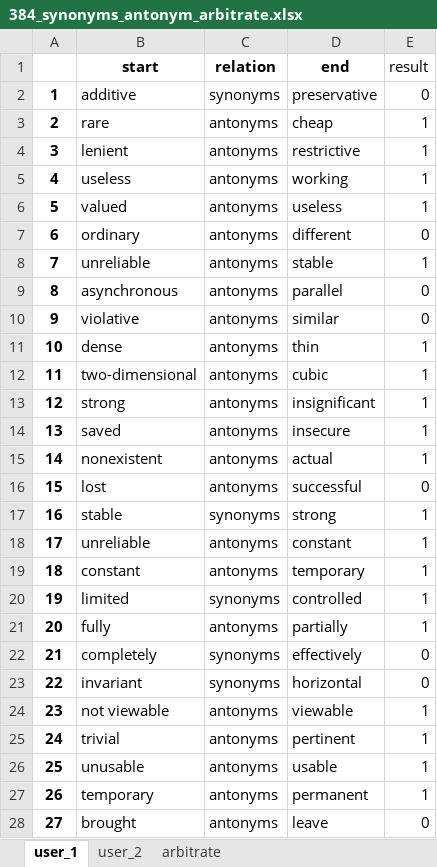
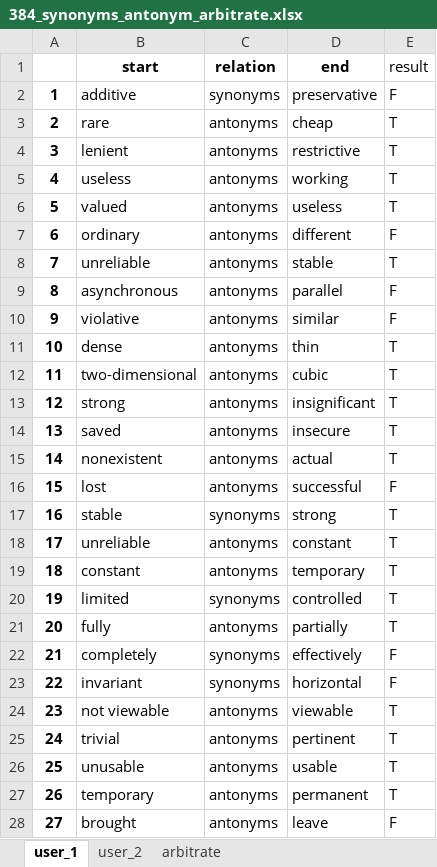
Before and after one commit to APIComparison/FSE2020APIComp.github.io, an Excel workbook: RQ1/384_synonyms_antonym_arbitrate.xlsx, sheet user_1, drawn as a sheet; only a part is shown; values as stored, in another font and other column widths than the file's, no borders; the diff covers the shown part only; the diff names each change by its address in the sheet, - before the commit and + after, or states it on an @@ line.

```diff
--- a/RQ1/384_synonyms_antonym_arbitrate.xlsx (sheet user_1)
+++ b/RQ1/384_synonyms_antonym_arbitrate.xlsx (sheet user_1)
-E2 (result): 0
+E2 (result): F
-E3:E6 (result): 1
+E3:E6 (result): T
-E7 (result): 0
+E7 (result): F
-E8 (result): 1
+E8 (result): T
-E9:E10 (result): 0
+E9:E10 (result): F
-E11:E15 (result): 1
+E11:E15 (result): T
-E16 (result): 0
+E16 (result): F
-E17:E21 (result): 1
+E17:E21 (result): T
-E22:E23 (result): 0
+E22:E23 (result): F
-E24:E27 (result): 1
+E24:E27 (result): T
-E28 (result): 0
+E28 (result): F
```
Also changed, not shown: 357 edited cells elsewhere in this sheet, sheet arbitrate, sheet user_2, RQ1/384_np_suffix_prefix_with_arbitrate.xlsx, RQ3/result/GA/GA_3.xlsx, 23 other files.
